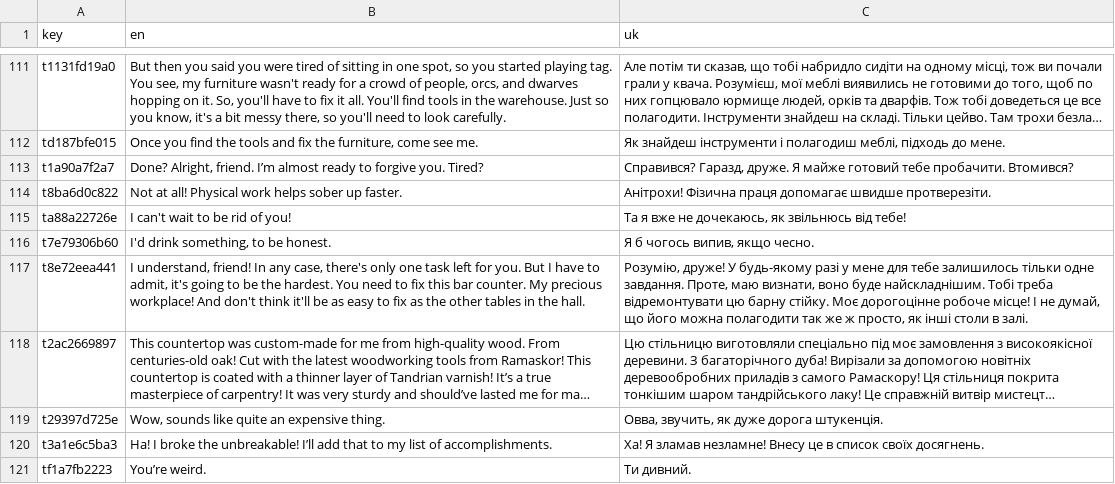
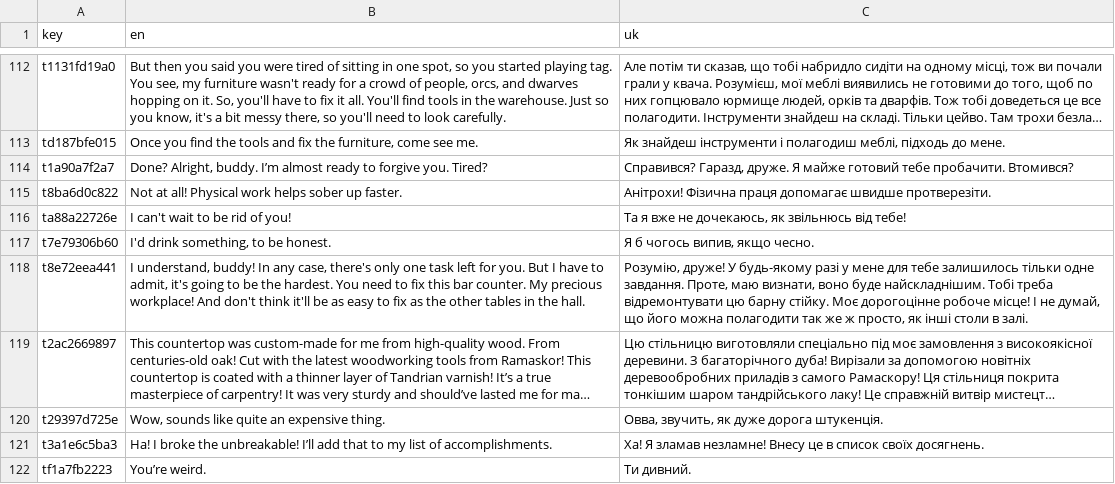
Before and after one commit to vmikhav/olafTheBoozer_godot, a CSV file: i18n/translation.csv, drawn as a sheet; only a part is shown, gaps mark what is left out; long unchanged cells end in …; addresses are those after the commit; the diff covers the shown part only; the diff names each change by its address in the sheet, - before the commit and + after, or states it on an @@ line.

```diff
--- a/i18n/translation.csv
+++ b/i18n/translation.csv
-B114 (en): Done? Alright, friend. I’m almost…
+B114 (en): Done? Alright, buddy. I’m almost…
-B118 (en): I understand, friend! In any…
+B118 (en): I understand, buddy! In any…
```
Also changed, not shown: 1 added row and 8 edited cells elsewhere in this file, 14 other files.
